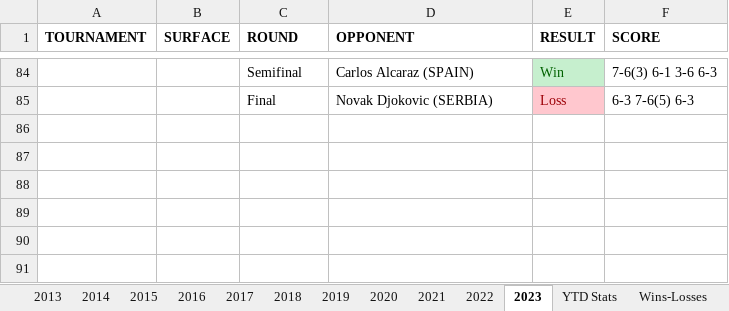
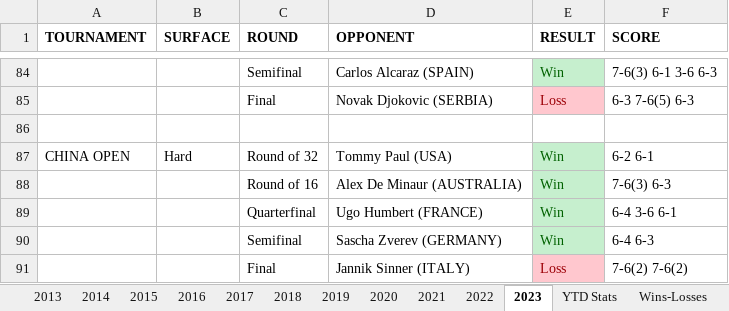
Before and after one commit to soumyavajjhala/soumyavajjhala.github.io, an Excel workbook: Tennis/ATP Tour/Daniil Medvedev.xlsx, sheet 2023, drawn as a sheet; only a part is shown, gaps mark what is left out; values as stored, in another font and other column widths than the file's, no borders; the diff names each change by its address in the sheet, - before the commit and + after, or states it on an @@ line.

Commit message:
Update tennis

```diff
--- a/Tennis/ATP Tour/Daniil Medvedev.xlsx (sheet 2023)
+++ b/Tennis/ATP Tour/Daniil Medvedev.xlsx (sheet 2023)
+row 86: (empty)
+row 87: CHINA OPEN | Hard | Round of 32 | Tommy Paul (USA) | Win | 6-2 6-1
+row 88:  |  | Round of 16 | Alex De Minaur (AUSTRALIA) | Win | 7-6(3) 6-3
+row 89:  |  | Quarterfinal | Ugo Humbert (FRANCE) | Win | 6-4 3-6 6-1
+row 90:  |  | Semifinal | Sascha Zverev (GERMANY) | Win | 6-4 6-3
+row 91:  |  | Final | Jannik Sinner (ITALY) | Loss | 7-6(2) 7-6(2)
```
Also changed, not shown: sheet YTD Stats, charts or pictures, Tennis/ATP Tour/ATP YTD Winning Percentile Range Leaderboad.xlsx, Tennis/ATP Tour/Andy Murray.xlsx.
